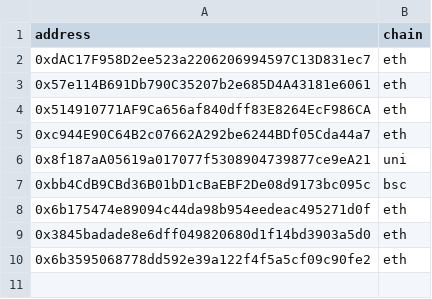
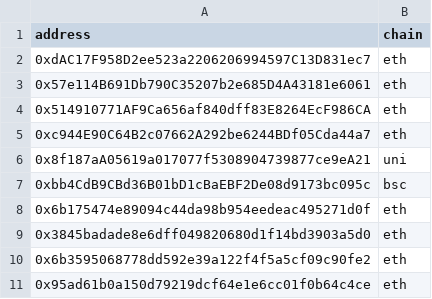
Before and after one commit to umbe073/DeFi-Risk-Assessor, a CSV file: tokens.csv, drawn as a sheet.

```diff
--- a/tokens.csv
+++ b/tokens.csv
@@ -10 +10,2 @@ address,chain
 0x6b3595068778dd592e39a122f4f5a5cf09c90fe2,eth
+0x95ad61b0a150d79219dcf64e1e6cc01f0b64c4ce,eth
```
